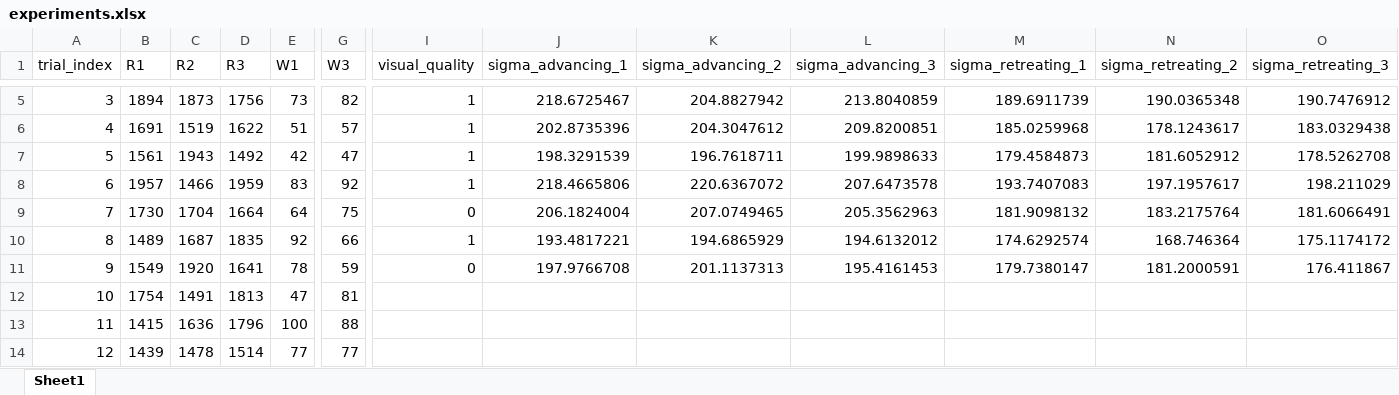
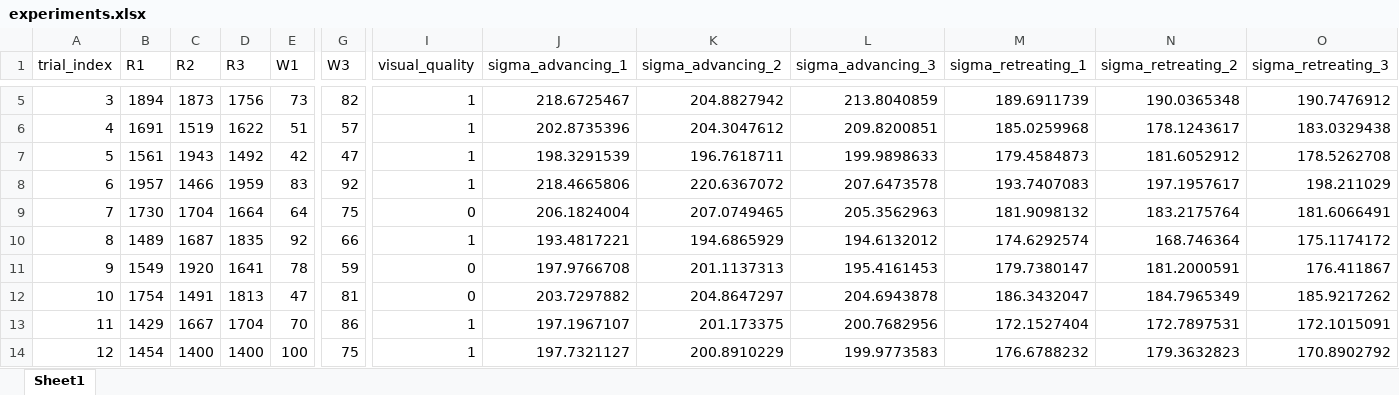
Before and after one commit to warisa-cmu/weld-ml-v2, an Excel workbook: T01_bo_prototype/data/experiments.xlsx, sheet Sheet1, drawn as a sheet; only a part is shown, gaps mark what is left out; values as stored, in another font and other column widths than the file's, no borders; the diff covers the shown part only; the diff names each change by its address in the sheet, - before the commit and + after, or states it on an @@ line.

```diff
--- a/T01_bo_prototype/data/experiments.xlsx (sheet Sheet1)
+++ b/T01_bo_prototype/data/experiments.xlsx (sheet Sheet1)
-I12 (visual_quality): (empty)
+I12 (visual_quality): 0
-J12 (sigma_advancing_1): (empty)
+J12 (sigma_advancing_1): 203.7297882
-K12 (sigma_advancing_2): (empty)
+K12 (sigma_advancing_2): 204.8647297
-L12 (sigma_advancing_3): (empty)
+L12 (sigma_advancing_3): 204.6943878
-M12 (sigma_retreating_1): (empty)
+M12 (sigma_retreating_1): 186.3432047
-N12 (sigma_retreating_2): (empty)
+N12 (sigma_retreating_2): 184.7965349
-O12 (sigma_retreating_3): (empty)
+O12 (sigma_retreating_3): 185.9217262
-B13 (R1): 1415
+B13 (R1): 1429
-C13 (R2): 1636
+C13 (R2): 1667
-D13 (R3): 1796
+D13 (R3): 1704
-E13 (W1): 100
+E13 (W1): 70
-G13 (W3): 88
+G13 (W3): 86
-I13:I14 (visual_quality): (empty)
+I13:I14 (visual_quality): 1
-J13 (sigma_advancing_1): (empty)
+J13 (sigma_advancing_1): 197.1967107
-K13 (sigma_advancing_2): (empty)
+K13 (sigma_advancing_2): 201.173375
-L13 (sigma_advancing_3): (empty)
+L13 (sigma_advancing_3): 200.7682956
-M13 (sigma_retreating_1): (empty)
+M13 (sigma_retreating_1): 172.1527404
-N13 (sigma_retreating_2): (empty)
+N13 (sigma_retreating_2): 172.7897531
-O13 (sigma_retreating_3): (empty)
+O13 (sigma_retreating_3): 172.1015091
-B14 (R1): 1439
+B14 (R1): 1454
-C14 (R2): 1478
+C14 (R2): 1400
-D14 (R3): 1514
+D14 (R3): 1400
-E14 (W1): 77
+E14 (W1): 100
-G14 (W3): 77
+G14 (W3): 75
-J14 (sigma_advancing_1): (empty)
+J14 (sigma_advancing_1): 197.7321127
-K14 (sigma_advancing_2): (empty)
+K14 (sigma_advancing_2): 200.8910229
-L14 (sigma_advancing_3): (empty)
+L14 (sigma_advancing_3): 199.9773583
-M14 (sigma_retreating_1): (empty)
+M14 (sigma_retreating_1): 176.6788232
-N14 (sigma_retreating_2): (empty)
+N14 (sigma_retreating_2): 179.3632823
-O14 (sigma_retreating_3): (empty)
+O14 (sigma_retreating_3): 170.8902792
```
Also changed, not shown: 87 edited cells elsewhere in this sheet, 3 other files.
